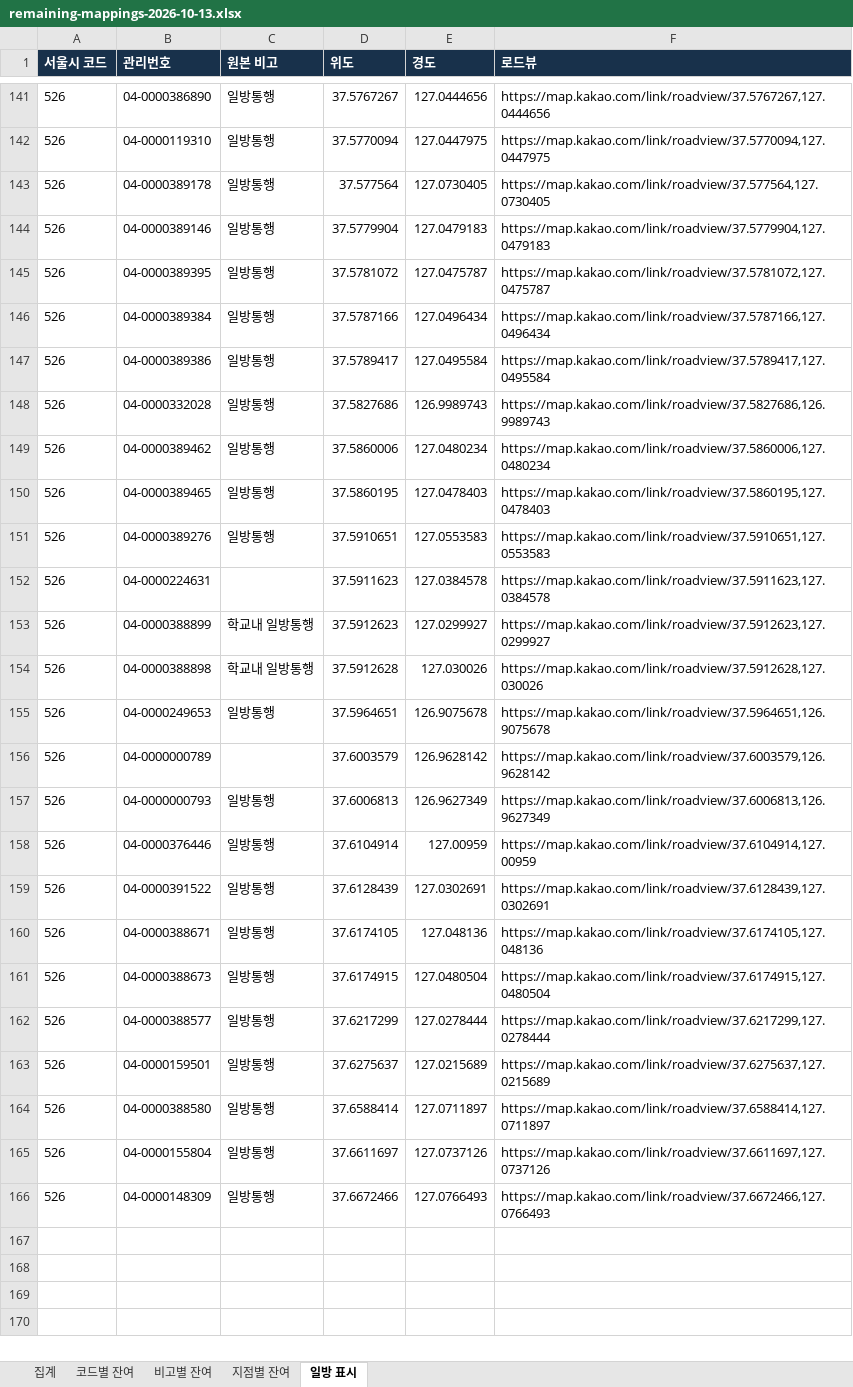
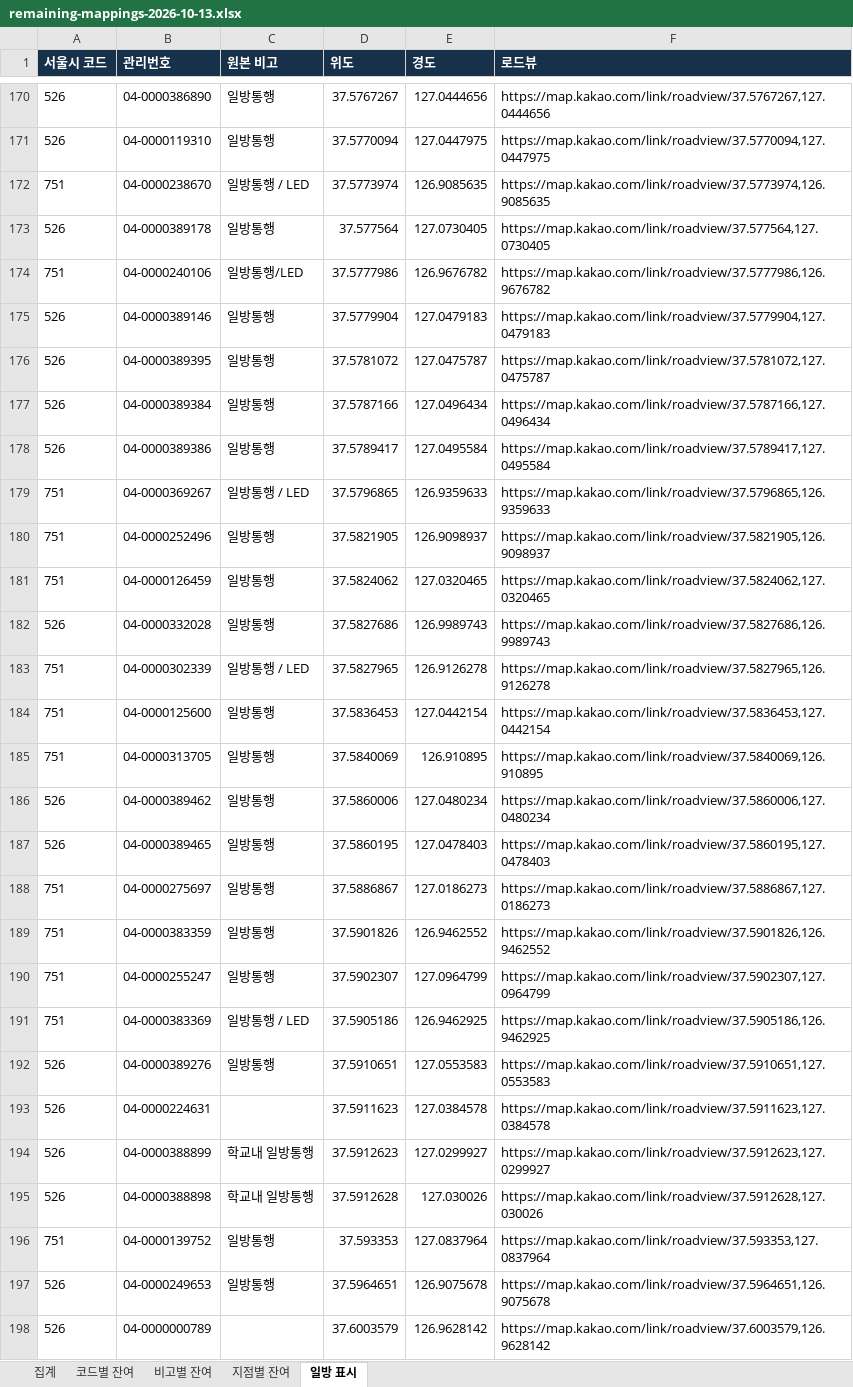
Before and after one commit to danba1229/tia-swa-calculation, an Excel workbook: docs/sign-code-verification/remaining-mappings-2026-10-13.xlsx, sheet 일방 표시, drawn as a sheet; only a part is shown, gaps mark what is left out; the shorter side is filled out with more unchanged rows; values as stored, in another font and other column widths than the file's, no borders; the diff covers the shown part only; the diff names each change by its address in the sheet, - before the commit and + after, or states it on an @@ line.

```diff
--- a/docs/sign-code-verification/remaining-mappings-2026-10-13.xlsx (sheet 일방 표시)
+++ b/docs/sign-code-verification/remaining-mappings-2026-10-13.xlsx (sheet 일방 표시)
+row 172: 751 | 04-0000238670 | 일방통행 / LED | 37.5773974 | 126.9085635 | https://map.kakao.com/link/roadview/37.5773974,126.9085635
+row 174: 751 | 04-0000240106 | 일방통행/LED | 37.5777986 | 126.9676782 | https://map.kakao.com/link/roadview/37.5777986,126.9676782
+row 179: 751 | 04-0000369267 | 일방통행 / LED | 37.5796865 | 126.9359633 | https://map.kakao.com/link/roadview/37.5796865,126.9359633
+row 180: 751 | 04-0000252496 | 일방통행 | 37.5821905 | 126.9098937 | https://map.kakao.com/link/roadview/37.5821905,126.9098937
+row 181: 751 | 04-0000126459 | 일방통행 | 37.5824062 | 127.0320465 | https://map.kakao.com/link/roadview/37.5824062,127.0320465
+row 183: 751 | 04-0000302339 | 일방통행 / LED | 37.5827965 | 126.9126278 | https://map.kakao.com/link/roadview/37.5827965,126.9126278
+row 184: 751 | 04-0000125600 | 일방통행 | 37.5836453 | 127.0442154 | https://map.kakao.com/link/roadview/37.5836453,127.0442154
+row 185: 751 | 04-0000313705 | 일방통행 | 37.5840069 | 126.910895 | https://map.kakao.com/link/roadview/37.5840069,126.910895
+row 188: 751 | 04-0000275697 | 일방통행 | 37.5886867 | 127.0186273 | https://map.kakao.com/link/roadview/37.5886867,127.0186273
+row 189: 751 | 04-0000383359 | 일방통행 | 37.5901826 | 126.9462552 | https://map.kakao.com/link/roadview/37.5901826,126.9462552
+row 190: 751 | 04-0000255247 | 일방통행 | 37.5902307 | 127.0964799 | https://map.kakao.com/link/roadview/37.5902307,127.0964799
+row 191: 751 | 04-0000383369 | 일방통행 / LED | 37.5905186 | 126.9462925 | https://map.kakao.com/link/roadview/37.5905186,126.9462925
+row 196: 751 | 04-0000139752 | 일방통행 | 37.593353 | 127.0837964 | https://map.kakao.com/link/roadview/37.593353,127.0837964
```
Also changed, not shown: 34 added rows elsewhere in this sheet, sheet 지점별 잔여, sheet 비고별 잔여, sheet 집계, sheet 코드별 잔여, 11 other files.
